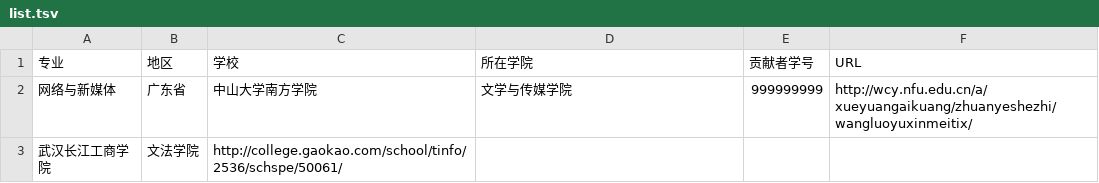
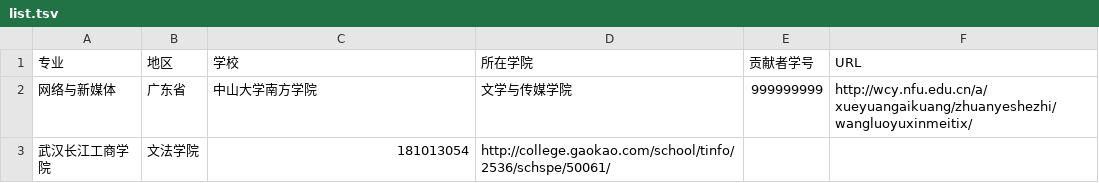
Before and after one commit to hanteng/China_newmedia_undergrad, a TSV file: list.tsv, drawn as a sheet.

Commit message:
添加学号

```diff
--- a/list.tsv
+++ b/list.tsv
@@ -2,2 +2,2 @@
 网络与新媒体	广东省	中山大学南方学院	文学与传媒学院	999999999	http://wcy.nfu.edu.cn/a/xueyuangaikuang/zhuanyeshezhi/wangluoyuxinmeitix/
-武汉长江工商学院	文法学院	http://college.gaokao.com/school/tinfo/2536/schspe/50061/
+武汉长江工商学院	文法学院	181013054	http://college.gaokao.com/school/tinfo/2536/schspe/50061/
```
